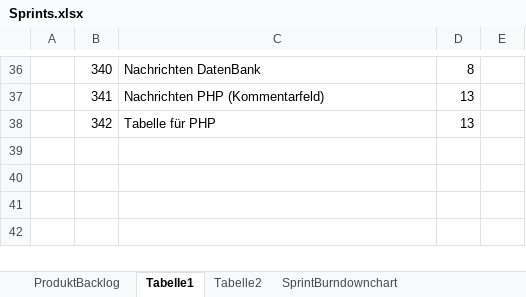
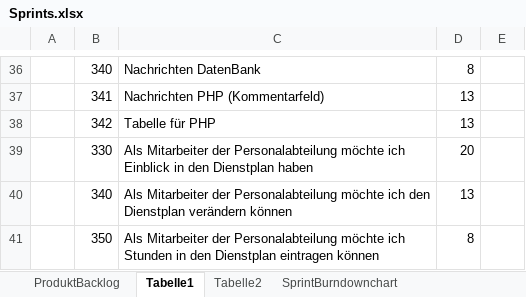
Before and after one commit to nicooler/WorkspaceDienstplan, an Excel workbook: Sprints.xlsx, sheet Tabelle1, drawn as a sheet; only a part is shown, gaps mark what is left out; values as stored, in another font and other column widths than the file's, no borders; the diff names each change by its address in the sheet, - before the commit and + after, or states it on an @@ line.

```diff
--- a/Sprints.xlsx (sheet Tabelle1)
+++ b/Sprints.xlsx (sheet Tabelle1)
+row 39:  | 330 | Als Mitarbeiter der Personalabteilung möchte ich Einblick in den Dienstplan haben | 20
+row 40:  | 340 | Als Mitarbeiter der Personalabteilung möchte ich den Dienstplan verändern können | 13
+row 41:  | 350 | Als Mitarbeiter der Personalabteilung möchte ich Stunden in den Dienstplan eintragen können | 8
```
Also changed, not shown: sheet Tabelle2, sheet ProduktBacklog, charts or pictures.
